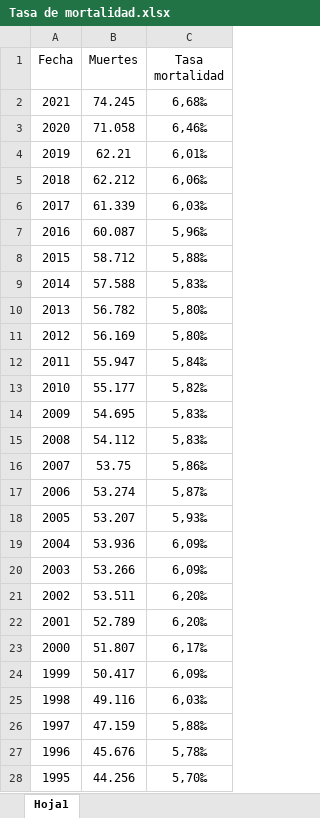
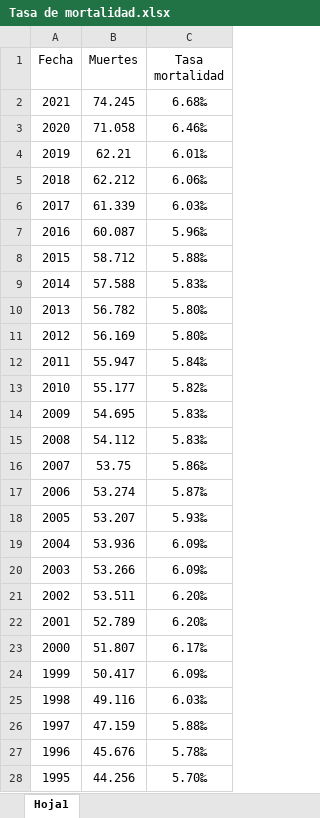
Before and after one commit to MoisesAlmz/Proyecto-Samsung, an Excel workbook: Tasa de mortalidad.xlsx, sheet Hoja1, drawn as a sheet; only a part is shown; values as stored, in another font and other column widths than the file's, no borders; the diff covers the shown part only; the diff names each change by its address in the sheet, - before the commit and + after, or states it on an @@ line.

```diff
--- a/Tasa de mortalidad.xlsx (sheet Hoja1)
+++ b/Tasa de mortalidad.xlsx (sheet Hoja1)
-C2 (Tasa mortalidad): 6,68‰
+C2 (Tasa mortalidad): 6.68‰
-C3 (Tasa mortalidad): 6,46‰
+C3 (Tasa mortalidad): 6.46‰
-C4 (Tasa mortalidad): 6,01‰
+C4 (Tasa mortalidad): 6.01‰
-C5 (Tasa mortalidad): 6,06‰
+C5 (Tasa mortalidad): 6.06‰
-C6 (Tasa mortalidad): 6,03‰
+C6 (Tasa mortalidad): 6.03‰
-C7 (Tasa mortalidad): 5,96‰
+C7 (Tasa mortalidad): 5.96‰
-C8 (Tasa mortalidad): 5,88‰
+C8 (Tasa mortalidad): 5.88‰
-C9 (Tasa mortalidad): 5,83‰
+C9 (Tasa mortalidad): 5.83‰
-C10:C11 (Tasa mortalidad): 5,80‰
+C10:C11 (Tasa mortalidad): 5.80‰
-C12 (Tasa mortalidad): 5,84‰
+C12 (Tasa mortalidad): 5.84‰
-C13 (Tasa mortalidad): 5,82‰
+C13 (Tasa mortalidad): 5.82‰
-C14:C15 (Tasa mortalidad): 5,83‰
+C14:C15 (Tasa mortalidad): 5.83‰
-C16 (Tasa mortalidad): 5,86‰
+C16 (Tasa mortalidad): 5.86‰
-C17 (Tasa mortalidad): 5,87‰
+C17 (Tasa mortalidad): 5.87‰
-C18 (Tasa mortalidad): 5,93‰
+C18 (Tasa mortalidad): 5.93‰
-C19:C20 (Tasa mortalidad): 6,09‰
+C19:C20 (Tasa mortalidad): 6.09‰
-C21:C22 (Tasa mortalidad): 6,20‰
+C21:C22 (Tasa mortalidad): 6.20‰
-C23 (Tasa mortalidad): 6,17‰
+C23 (Tasa mortalidad): 6.17‰
-C24 (Tasa mortalidad): 6,09‰
+C24 (Tasa mortalidad): 6.09‰
-C25 (Tasa mortalidad): 6,03‰
+C25 (Tasa mortalidad): 6.03‰
-C26 (Tasa mortalidad): 5,88‰
+C26 (Tasa mortalidad): 5.88‰
-C27 (Tasa mortalidad): 5,78‰
+C27 (Tasa mortalidad): 5.78‰
-C28 (Tasa mortalidad): 5,70‰
+C28 (Tasa mortalidad): 5.70‰
```
Also changed, not shown: 35 edited cells elsewhere in this sheet, 1 other file.
